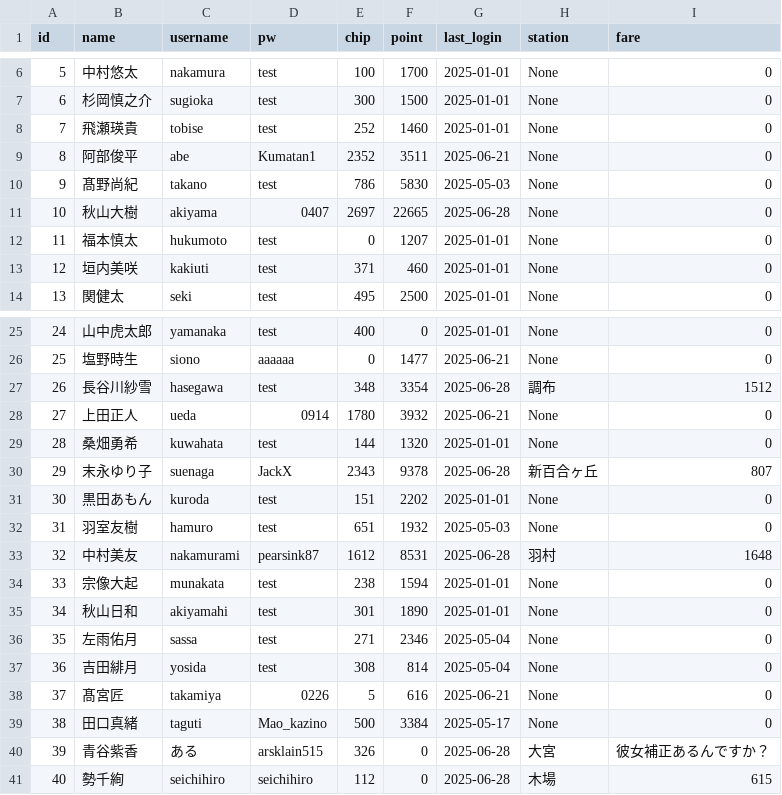
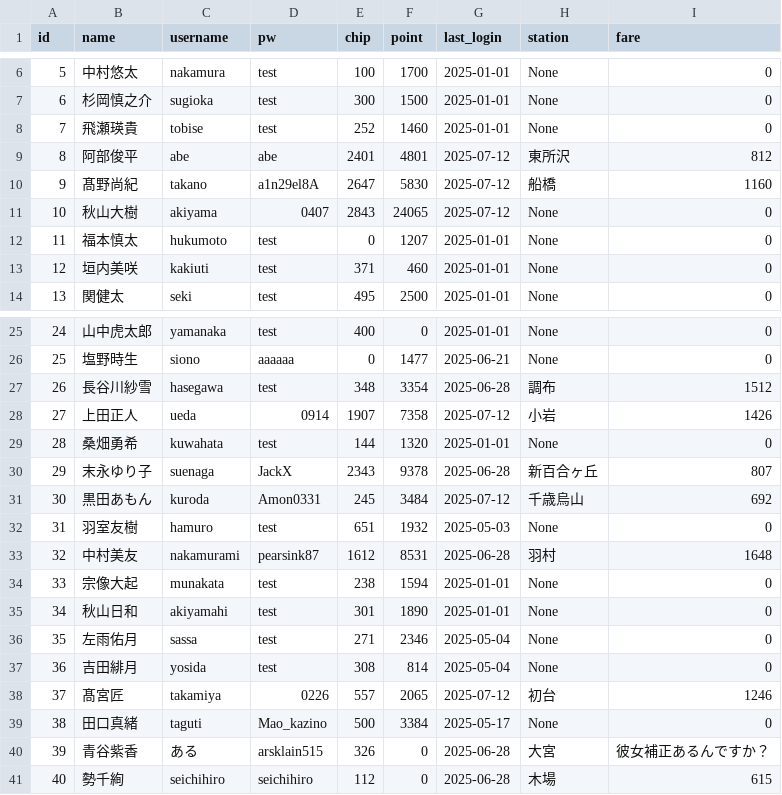
Before and after one commit to AoPong-831/casino_web, a CSV file: users_20250712.csv (was users_20250628.csv), drawn as a sheet; only a part is shown, gaps mark what is left out; the diff covers the shown part only.

```diff
--- a/users_20250628.csv
+++ b/users_20250712.csv
@@ -8,5 +8,5 @@ id,name,username,pw,chip,point,last_login,station,fare
 7,飛瀬瑛貴,tobise,test,252,1460,2025-01-01,None,0
-8,阿部俊平,abe,Kumatan1,2352,3511,2025-06-21,None,0
-9,髙野尚紀,takano,test,786,5830,2025-05-03,None,0
-10,秋山大樹,akiyama,0407,2697,22665,2025-06-28,None,0
+8,阿部俊平,abe,abe,2401,4801,2025-07-12,東所沢,812
+9,髙野尚紀,takano,a1n29el8A,2647,5830,2025-07-12,船橋,1160
+10,秋山大樹,akiyama,0407,2843,24065,2025-07-12,None,0
 11,福本慎太,hukumoto,test,0,1207,2025-01-01,None,0
@@ -27,6 +27,6 @@ id,name,username,pw,chip,point,last_login,station,fare
 26,長谷川紗雪,hasegawa,test,348,3354,2025-06-28,調布,1512
-27,上田正人,ueda,0914,1780,3932,2025-06-21,None,0
+27,上田正人,ueda,0914,1907,7358,2025-07-12,小岩,1426
 28,桑畑勇希,kuwahata,test,144,1320,2025-01-01,None,0
 29,末永ゆり子,suenaga,JackX,2343,9378,2025-06-28,新百合ヶ丘,807
-30,黒田あもん,kuroda,test,151,2202,2025-01-01,None,0
+30,黒田あもん,kuroda,Amon0331,245,3484,2025-07-12,千歳烏山,692
 31,羽室友樹,hamuro,test,651,1932,2025-05-03,None,0
@@ -37,3 +37,3 @@ id,name,username,pw,chip,point,last_login,station,fare
 36,吉田緋月,yosida,test,308,814,2025-05-04,None,0
-37,髙宮匠,takamiya,0226,5,616,2025-06-21,None,0
+37,髙宮匠,takamiya,0226,557,2065,2025-07-12,初台,1246
 38,田口真緒,taguti,Mao_kazino,500,3384,2025-05-17,None,0
```
Also changed, not shown: 3 edited cells elsewhere in this file, chip_log_20250712.csv, 1 other file.
